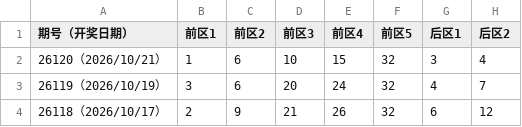
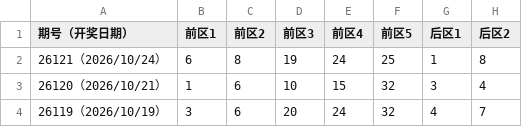
Before and after one commit to ohbaby30/lotterydata, a CSV file: dlt_history.csv, drawn as a sheet; only a part is shown; the shorter side is filled out with more unchanged rows; the diff names each change by its address in the sheet, - before the commit and + after, or states it on an @@ line.

Commit message:
update official lottery history 2026-10-25 02:00:28

```diff
--- a/dlt_history.csv
+++ b/dlt_history.csv
+row 2: 26121（2026/10/24） | 6 | 8 | 19 | 24 | 25 | 1 | 8
```
Also changed, not shown: 5 other files.
